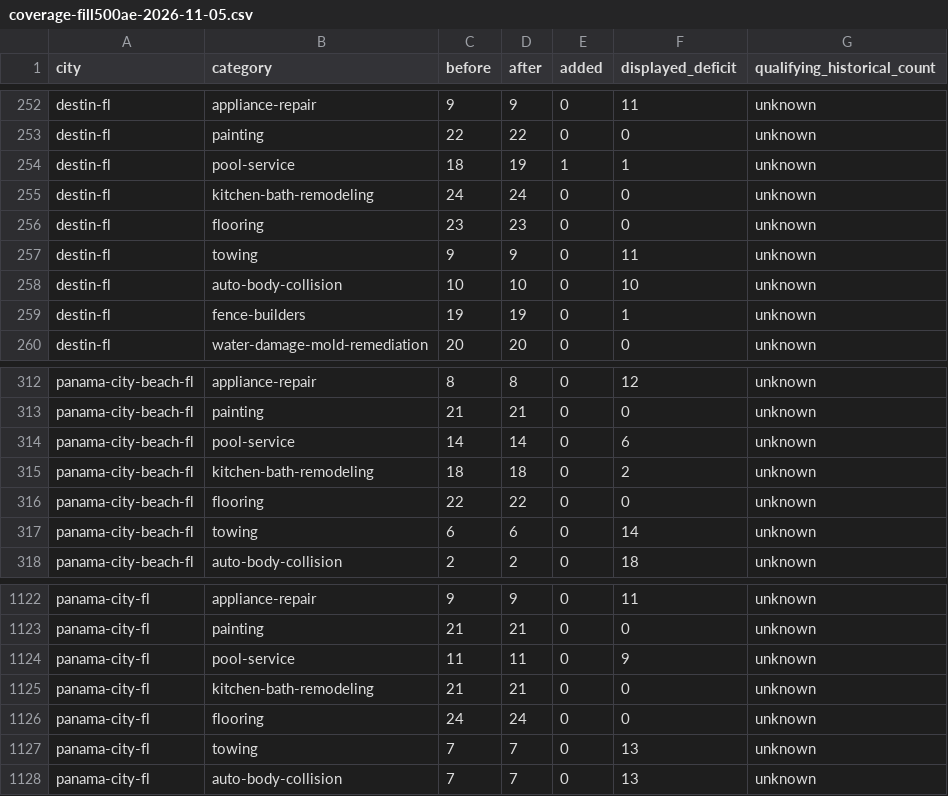
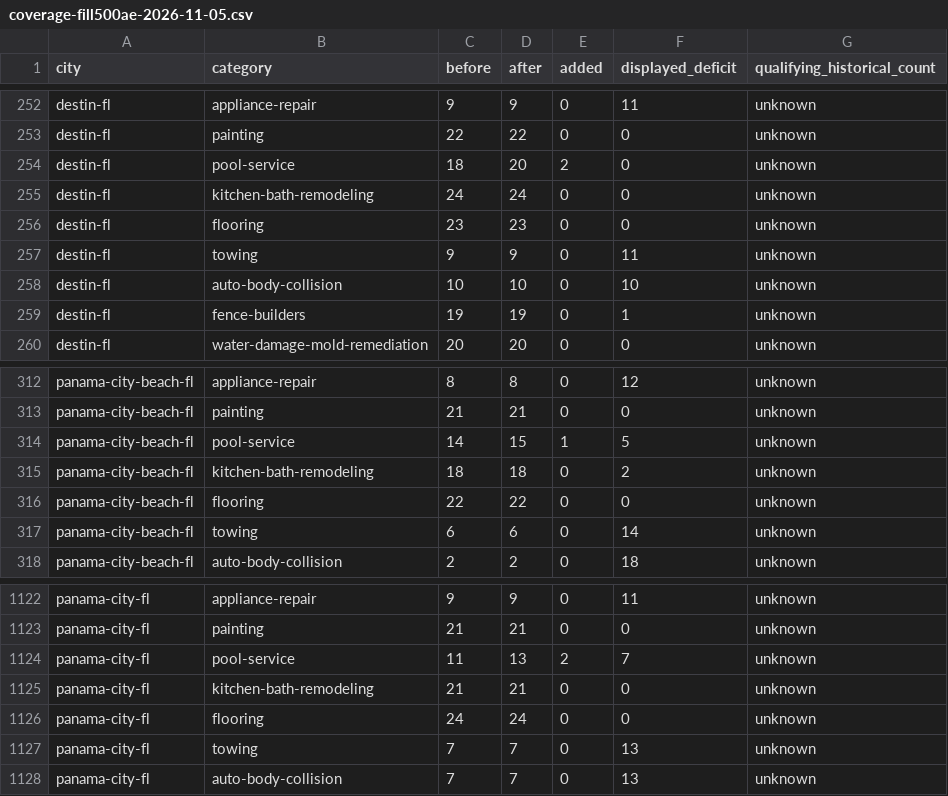
Before and after one commit to gitMark80/who-knows-a-pro, a CSV file: reports/coverage-fill500ae-2026-11-05.csv, drawn as a sheet; only a part is shown, gaps mark what is left out.

Commit message:
Fill four verified residential pool-service gaps and save live checkpoint

```diff
--- a/reports/coverage-fill500ae-2026-11-05.csv
+++ b/reports/coverage-fill500ae-2026-11-05.csv
@@ -253,3 +253,3 @@ destin-fl,appliance-repair,9,9,0,11,unknown
 destin-fl,painting,22,22,0,0,unknown
-destin-fl,pool-service,18,19,1,1,unknown
+destin-fl,pool-service,18,20,2,0,unknown
 destin-fl,kitchen-bath-remodeling,24,24,0,0,unknown
@@ -313,3 +313,3 @@ panama-city-beach-fl,appliance-repair,8,8,0,12,unknown
 panama-city-beach-fl,painting,21,21,0,0,unknown
-panama-city-beach-fl,pool-service,14,14,0,6,unknown
+panama-city-beach-fl,pool-service,14,15,1,5,unknown
 panama-city-beach-fl,kitchen-bath-remodeling,18,18,0,2,unknown
@@ -1123,3 +1123,3 @@ panama-city-fl,appliance-repair,9,9,0,11,unknown
 panama-city-fl,painting,21,21,0,0,unknown
-panama-city-fl,pool-service,11,11,0,9,unknown
+panama-city-fl,pool-service,11,13,2,7,unknown
 panama-city-fl,kitchen-bath-remodeling,21,21,0,0,unknown
```
Also changed, not shown: 6 other files.
